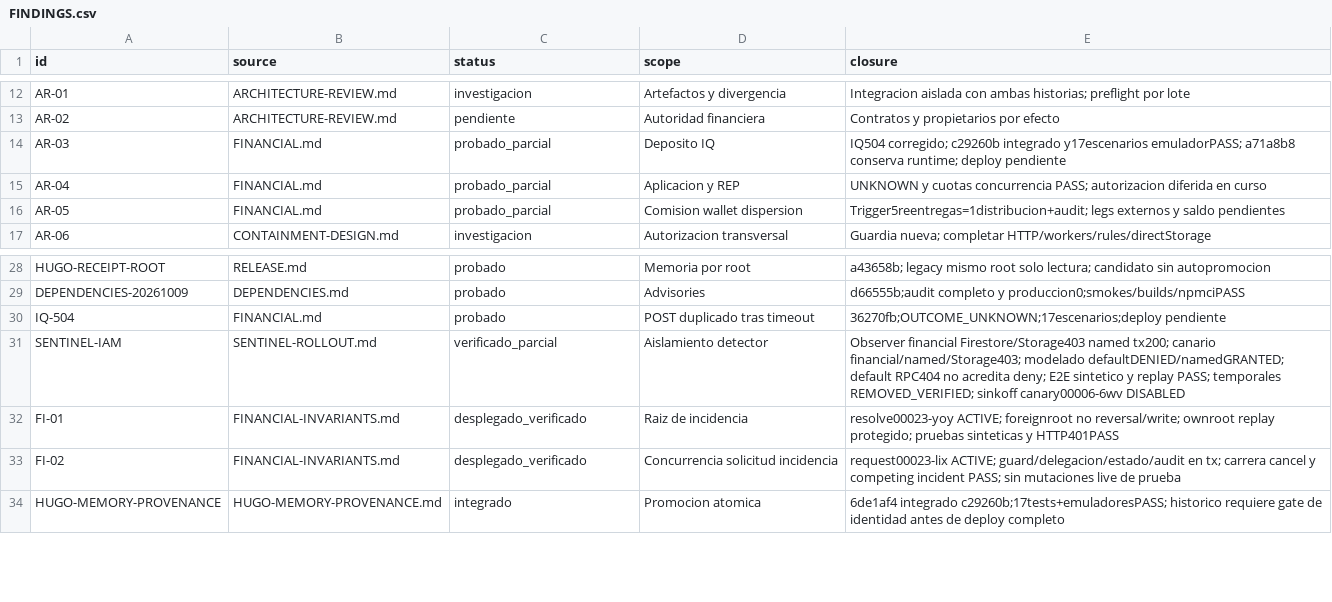
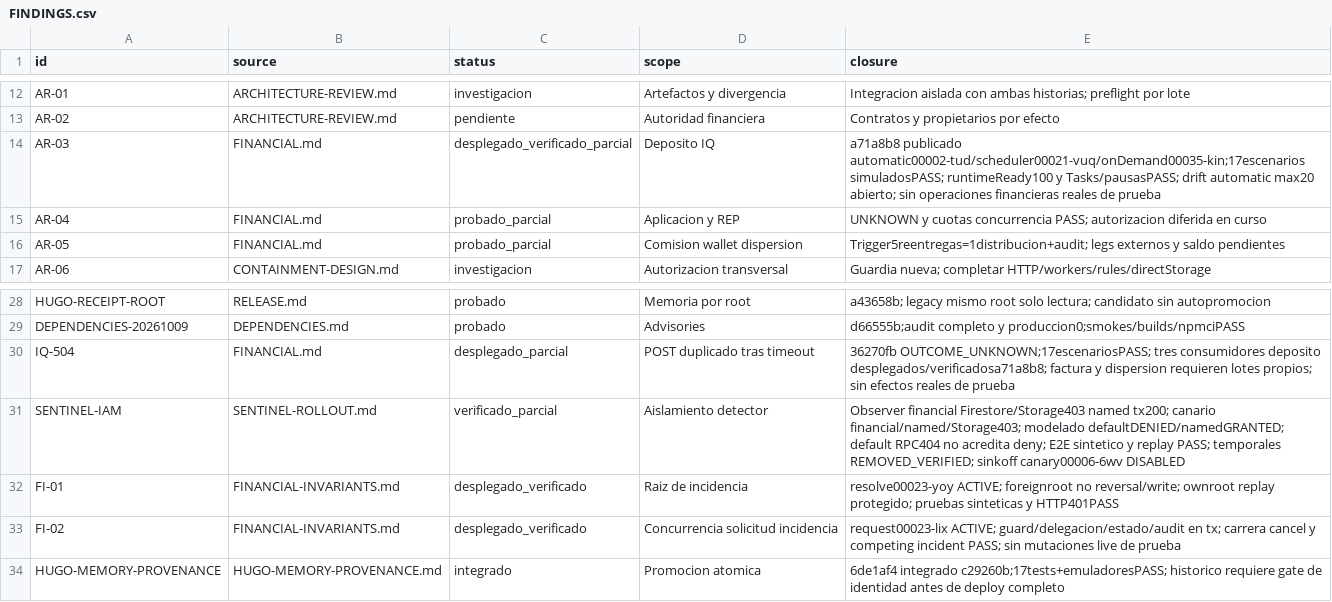
Before and after one commit to Fundiux/pay0, a CSV file: docs/remediation/2026-10-09/FINDINGS.csv, drawn as a sheet; only a part is shown, gaps mark what is left out.

Commit message:
Track deployed IQ deposit remediation separately from remaining flows

```diff
--- a/docs/remediation/2026-10-09/FINDINGS.csv
+++ b/docs/remediation/2026-10-09/FINDINGS.csv
@@ -13,3 +13,3 @@ id,source,status,scope,closure
 "AR-02","ARCHITECTURE-REVIEW.md","pendiente","Autoridad financiera","Contratos y propietarios por efecto"
-"AR-03","FINANCIAL.md","probado_parcial","Deposito IQ","IQ504 corregido; c29260b integrado y17escenarios emuladorPASS; a71a8b8 conserva runtime; deploy pendiente"
+"AR-03","FINANCIAL.md","desplegado_verificado_parcial","Deposito IQ","a71a8b8 publicado automatic00002-tud/scheduler00021-vuq/onDemand00035-kin;17escenarios simuladosPASS; runtimeReady100 y Tasks/pausasPASS; drift automatic max20 abierto; sin operaciones financieras reales de prueba"
 "AR-04","FINANCIAL.md","probado_parcial","Aplicacion y REP","UNKNOWN y cuotas concurrencia PASS; autorizacion diferida en curso"
@@ -29,3 +29,3 @@ id,source,status,scope,closure
 "DEPENDENCIES-20261009","DEPENDENCIES.md","probado","Advisories","d66555b;audit completo y produccion0;smokes/builds/npmciPASS"
-"IQ-504","FINANCIAL.md","probado","POST duplicado tras timeout","36270fb;OUTCOME_UNKNOWN;17escenarios;deploy pendiente"
+"IQ-504","FINANCIAL.md","desplegado_parcial","POST duplicado tras timeout","36270fb OUTCOME_UNKNOWN;17escenariosPASS; tres consumidores deposito desplegados/verificadosa71a8b8; factura y dispersion requieren lotes propios; sin efectos reales de prueba"
 "SENTINEL-IAM","SENTINEL-ROLLOUT.md","verificado_parcial","Aislamiento detector","Observer financial Firestore/Storage403 named tx200; canario financial/named/Storage403; modelado defaultDENIED/namedGRANTED; default RPC404 no acredita deny; E2E sintetico y replay PASS; temporales REMOVED_VERIFIED; sinkoff canary00006-6wv DISABLED"
```
